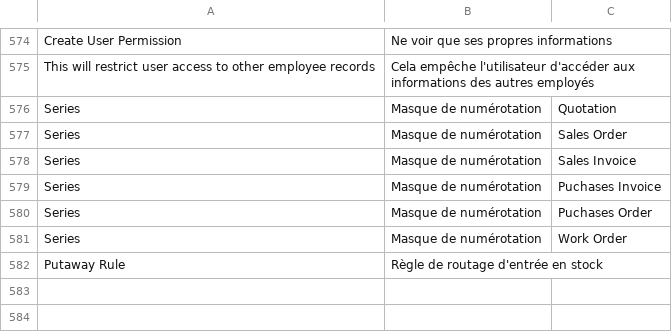
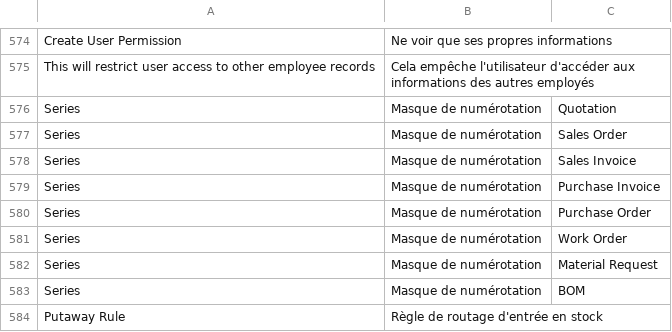
Before and after one commit to scopen-coop/erpnext_france, a CSV file: erpnext_france/translations/fr.csv, drawn as a sheet; only a part is shown, gaps mark what is left out.

Commit message:
chores: translation

```diff
--- a/erpnext_france/translations/fr.csv
+++ b/erpnext_france/translations/fr.csv
@@ -578,5 +578,7 @@ Series,Masque de numérotation,Sales Order
 Series,Masque de numérotation,Sales Invoice
-Series,Masque de numérotation,Puchases Invoice
-Series,Masque de numérotation,Puchases Order
+Series,Masque de numérotation,Purchase Invoice
+Series,Masque de numérotation,Purchase Order
 Series,Masque de numérotation,Work Order
+Series,Masque de numérotation,Material Request
+Series,Masque de numérotation,BOM
 Putaway Rule,Règle de routage d'entrée en stock
```
